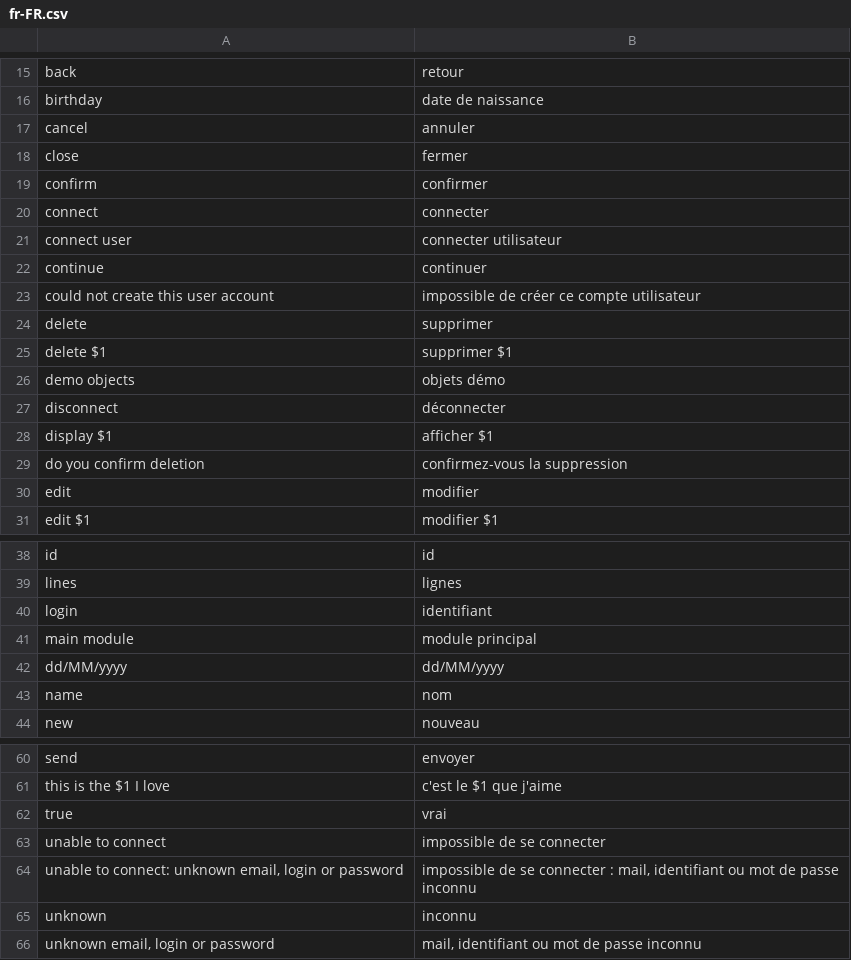
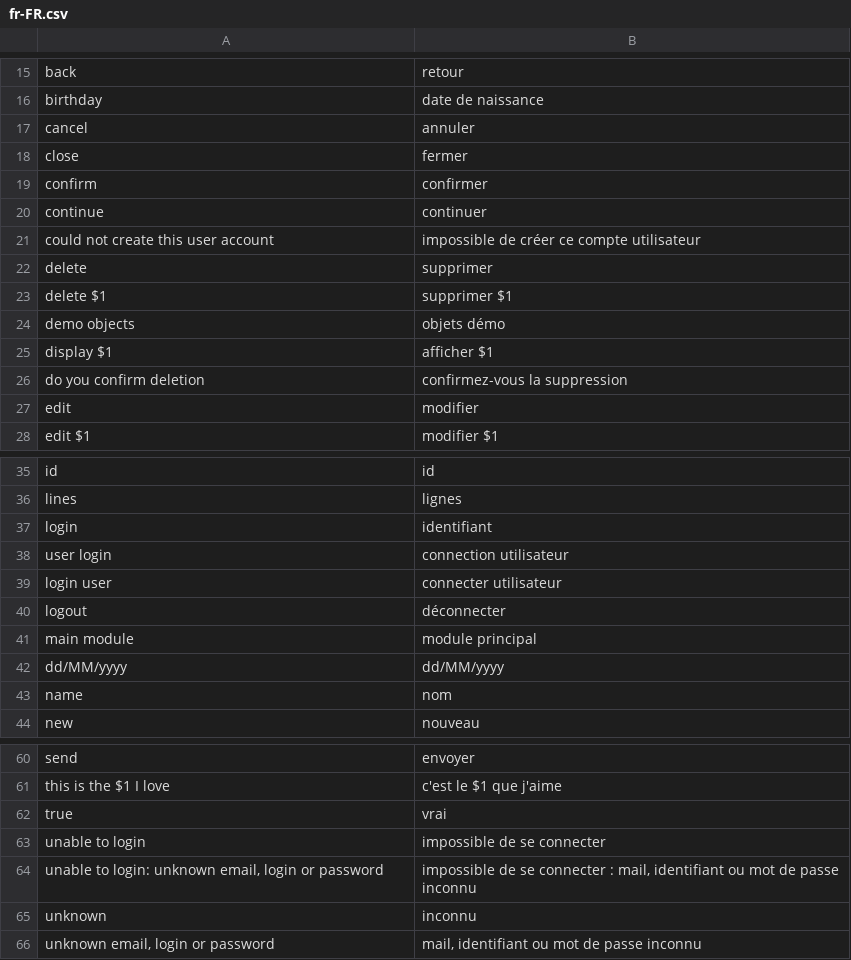
Before and after one commit to itrocks/sandbox, a CSV file: app/locale/fr-FR.csv, drawn as a sheet; only a part is shown, gaps mark what is left out.

Commit message:
REF IT62 Use @itrocks/domain-components, account, and user

```diff
--- a/app/locale/fr-FR.csv
+++ b/app/locale/fr-FR.csv
@@ -19,4 +19,2 @@ close;fermer
 confirm;confirmer
-connect;connecter
-connect user;connecter utilisateur
 continue;continuer
@@ -26,3 +24,2 @@ delete $1;supprimer $1
 demo objects;objets démo
-disconnect;déconnecter
 display $1;afficher $1
@@ -40,2 +37,5 @@ lines;lignes
 login;identifiant
+user login;connection utilisateur
+login user;connecter utilisateur
+logout;déconnecter
 main module;module principal
@@ -62,4 +62,4 @@ this is the $1 I love;c'est le $1 que j'aime
 true;vrai
-unable to connect;impossible de se connecter
-unable to connect: unknown email, login or password;impossible de se connecter : mail, identifiant ou mot de passe inconnu
+unable to login;impossible de se connecter
+unable to login: unknown email, login or password;impossible de se connecter : mail, identifiant ou mot de passe inconnu
 unknown;inconnu
```
Also changed, not shown: 20 other files.
